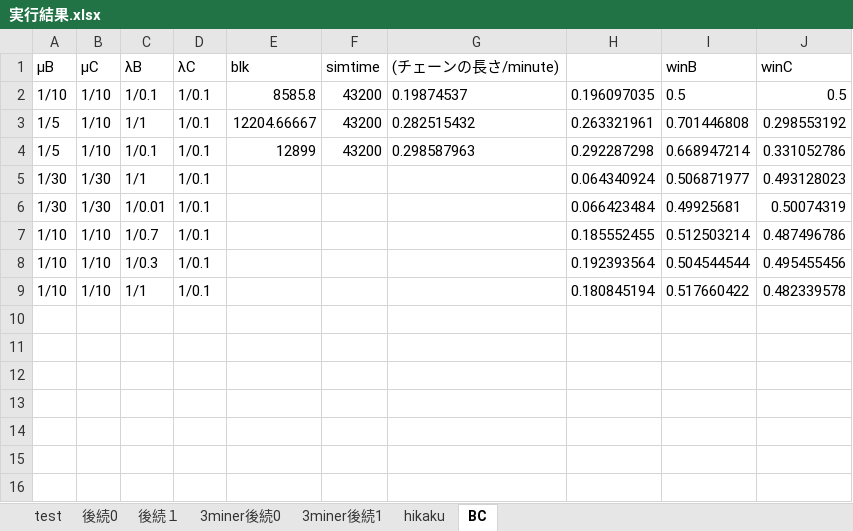
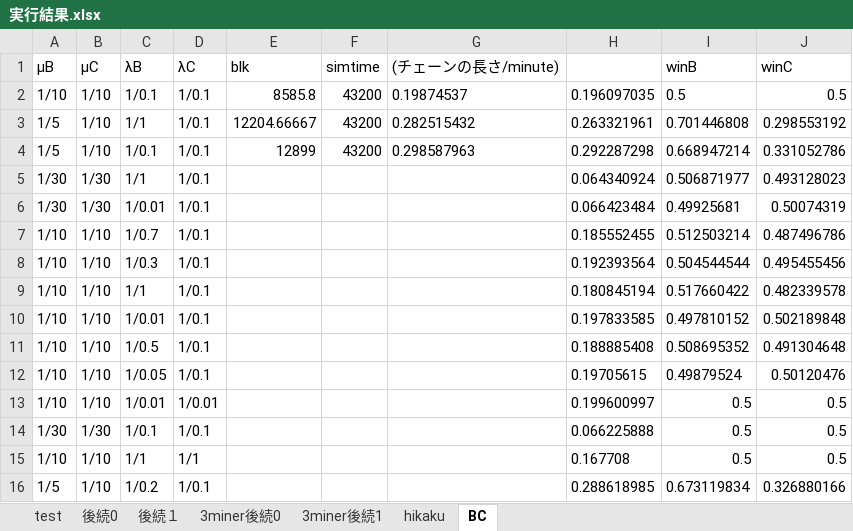
Before and after one commit to tachima/comp_blockchain, an Excel workbook: 実行結果.xlsx, sheet BC, drawn as a sheet; values as stored, in another font and other column widths than the file's, no borders; the diff names each change by its address in the sheet, - before the commit and + after, or states it on an @@ line.

```diff
--- a/実行結果.xlsx (sheet BC)
+++ b/実行結果.xlsx (sheet BC)
+row 10: 1/10 | 1/10 | 1/0.01 | 1/0.1 |  |  |  | 0.197833585 | 0.497810152 | 0.502189848
+row 11: 1/10 | 1/10 | 1/0.5 | 1/0.1 |  |  |  | 0.188885408 | 0.508695352 | 0.491304648
+row 12: 1/10 | 1/10 | 1/0.05 | 1/0.1 |  |  |  | 0.19705615 | 0.49879524 | 0.50120476
+row 13: 1/10 | 1/10 | 1/0.01 | 1/0.01 |  |  |  | 0.199600997 | 0.5 | 0.5
+row 14: 1/30 | 1/30 | 1/0.1 | 1/0.1 |  |  |  | 0.066225888 | 0.5 | 0.5
+row 15: 1/10 | 1/10 | 1/1 | 1/1 |  |  |  | 0.167708 | 0.5 | 0.5
+row 16: 1/5 | 1/10 | 1/0.2 | 1/0.1 |  |  |  | 0.288618985 | 0.673119834 | 0.326880166
```
Also changed, not shown: sheet hikaku, sheet 3miner後続0, sheet 3miner後続1, 状態遷移.xlsx, 5 other files.
